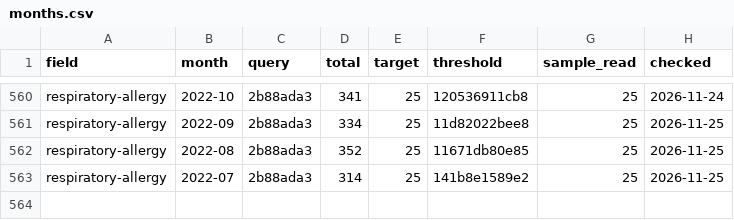
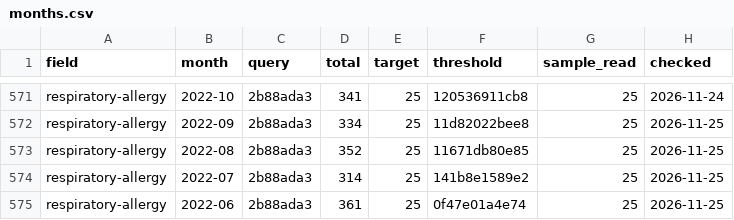
Before and after one commit to nfdi4health/datashield-function-ideas, a CSV file: literature-watch/data/months.csv, drawn as a sheet; only a part is shown, gaps mark what is left out; the diff covers the shown part only.

```diff
--- a/literature-watch/data/months.csv
+++ b/literature-watch/data/months.csv
@@ -563 +574,2 @@
 "respiratory-allergy","2022-07","2b88ada3",314,25,"141b8e1589e2",25,"2026-11-25"
+"respiratory-allergy","2022-06","2b88ada3",361,25,"0f47e01a4e74",25,"2026-11-25"
```
Also changed, not shown: 11 added rows and 1 edited cell elsewhere in this file, 3 other files.
